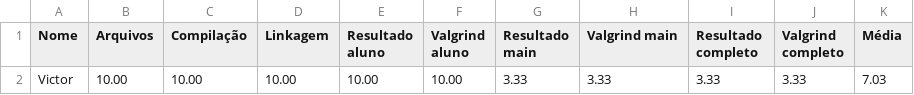
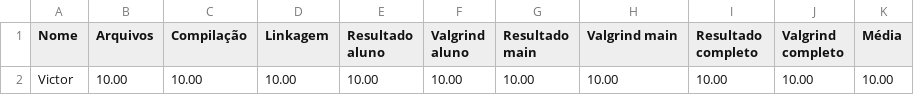
Before and after one commit to victorrangel10/exercicios-gerais, a CSV file: 06_alocacao_dinamica/02_TAD_dinamico/TAD_pont_04/Resultado.csv, drawn as a sheet.

Commit message:
pont 4 foi

```diff
--- a/06_alocacao_dinamica/02_TAD_dinamico/TAD_pont_04/Resultado.csv
+++ b/06_alocacao_dinamica/02_TAD_dinamico/TAD_pont_04/Resultado.csv
@@ -1,2 +1,2 @@
 Nome,Arquivos,Compilação,Linkagem,Resultado aluno,Valgrind aluno,Resultado main,Valgrind main,Resultado completo,Valgrind completo,Média
-Victor,10.00,10.00,10.00,10.00,10.00,3.33,3.33,3.33,3.33,7.03
+Victor,10.00,10.00,10.00,10.00,10.00,10.00,10.00,10.00,10.00,10.00
```
Also changed, not shown: 34 other files.
